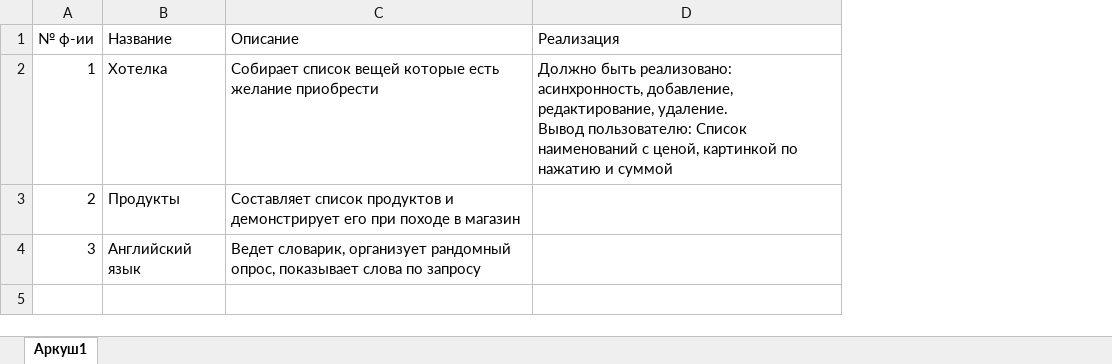
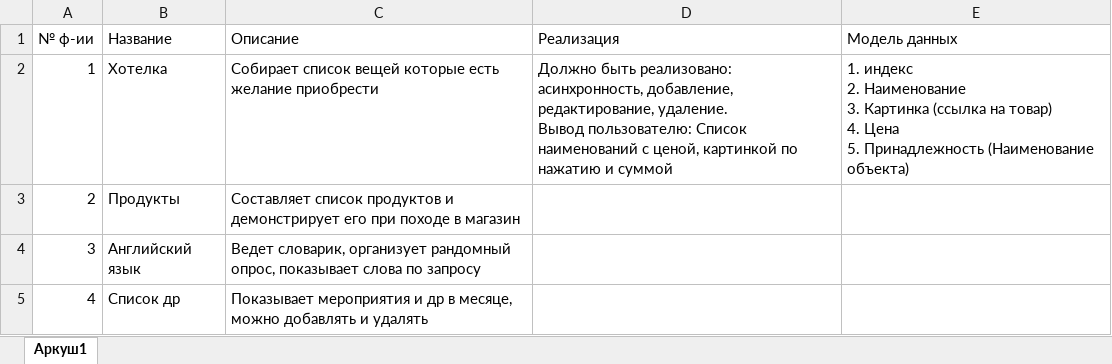
Before and after one commit to temon935/AKhomeBot, an Excel workbook: Функционал.xlsx, sheet Аркуш1, drawn as a sheet; values as stored, in another font and other column widths than the file's, no borders; ↵ is a line break in a cell; the diff names each change by its address in the sheet, - before the commit and + after, or states it on an @@ line.

```diff
--- a/Функционал.xlsx (sheet Аркуш1)
+++ b/Функционал.xlsx (sheet Аркуш1)
+column E (Модель данных), row 2: 1. индекс ↵ 2. Наименование ↵ 3. Картинка (ссылка на товар) ↵ 4. Цена ↵ 5. Принадлежность (Наименование объекта)
+row 5: 4 | Список др | Показывает мероприятия и др в месяце, можно добавлять и удалять
```
Also changed, not shown: 18 other files.
